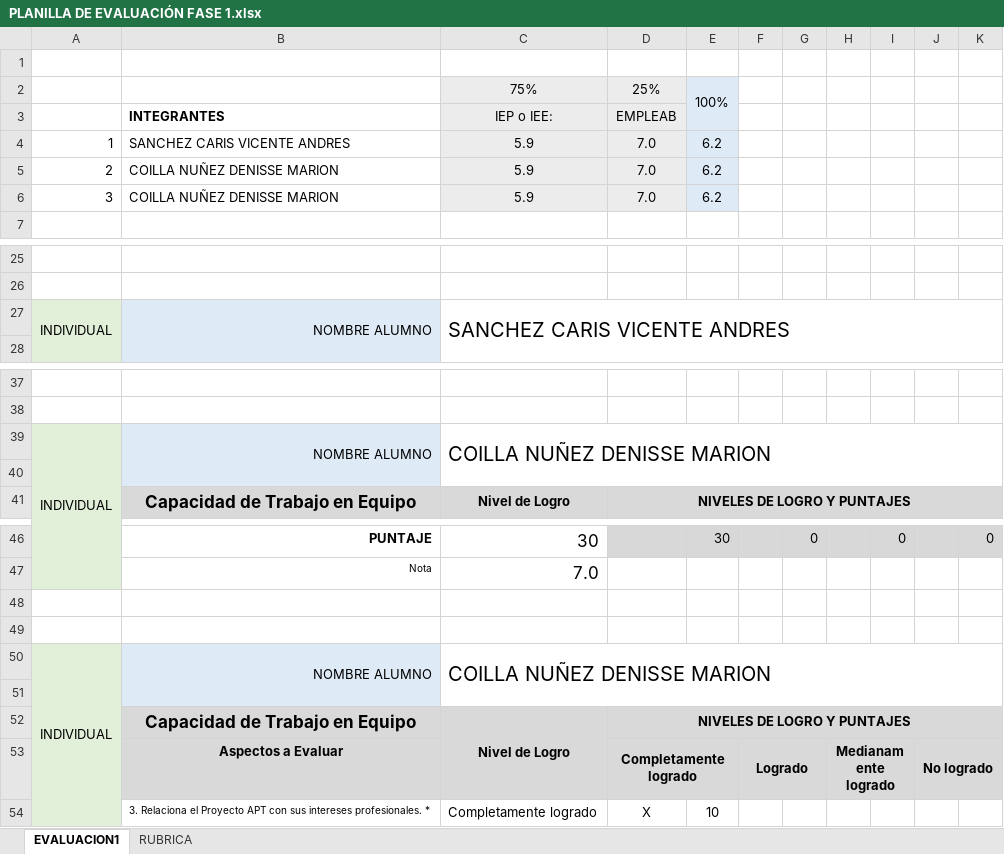
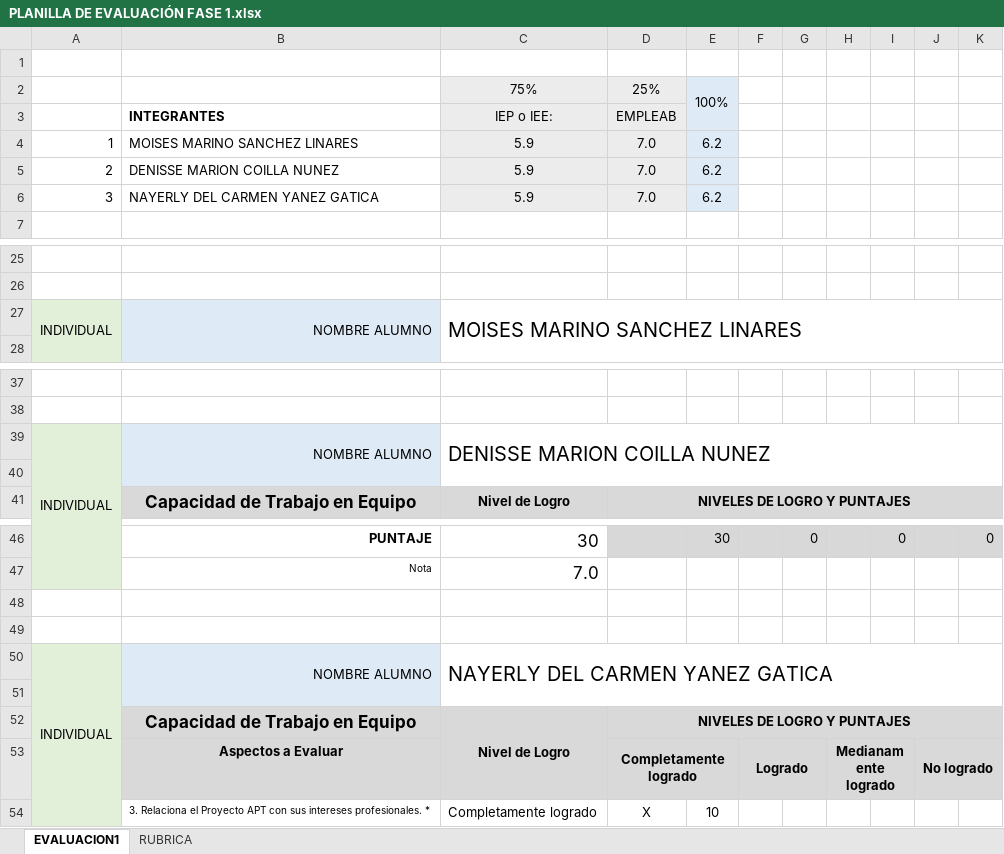
Before and after one commit to DenisseCN/Capstone1, an Excel workbook: Fase 1/Evidencias Grupales/PLANILLA DE EVALUACIÓN FASE 1.xlsx, sheet EVALUACION1, drawn as a sheet; only a part is shown, gaps mark what is left out; values as stored, in another font and other column widths than the file's, no borders; conditional formats not drawn; the diff names each change by its address in the sheet, - before the commit and + after, or states it on an @@ line.

Commit message:
correcion de nombres de integrantes

```diff
--- a/Fase 1/Evidencias Grupales/PLANILLA DE EVALUACIÓN FASE 1.xlsx (sheet EVALUACION1)
+++ b/Fase 1/Evidencias Grupales/PLANILLA DE EVALUACIÓN FASE 1.xlsx (sheet EVALUACION1)
-B4: SANCHEZ CARIS VICENTE ANDRES
+B4: MOISES MARINO SANCHEZ LINARES
-B5: COILLA NUÑEZ DENISSE MARION
+B5: DENISSE MARION COILLA NUNEZ
-B6: COILLA NUÑEZ DENISSE MARION
+B6: NAYERLY DEL CARMEN YANEZ GATICA
-C27: SANCHEZ CARIS VICENTE ANDRES
+C27: MOISES MARINO SANCHEZ LINARES
-C39: COILLA NUÑEZ DENISSE MARION
+C39: DENISSE MARION COILLA NUNEZ
-C50: COILLA NUÑEZ DENISSE MARION
+C50: NAYERLY DEL CARMEN YANEZ GATICA
```
